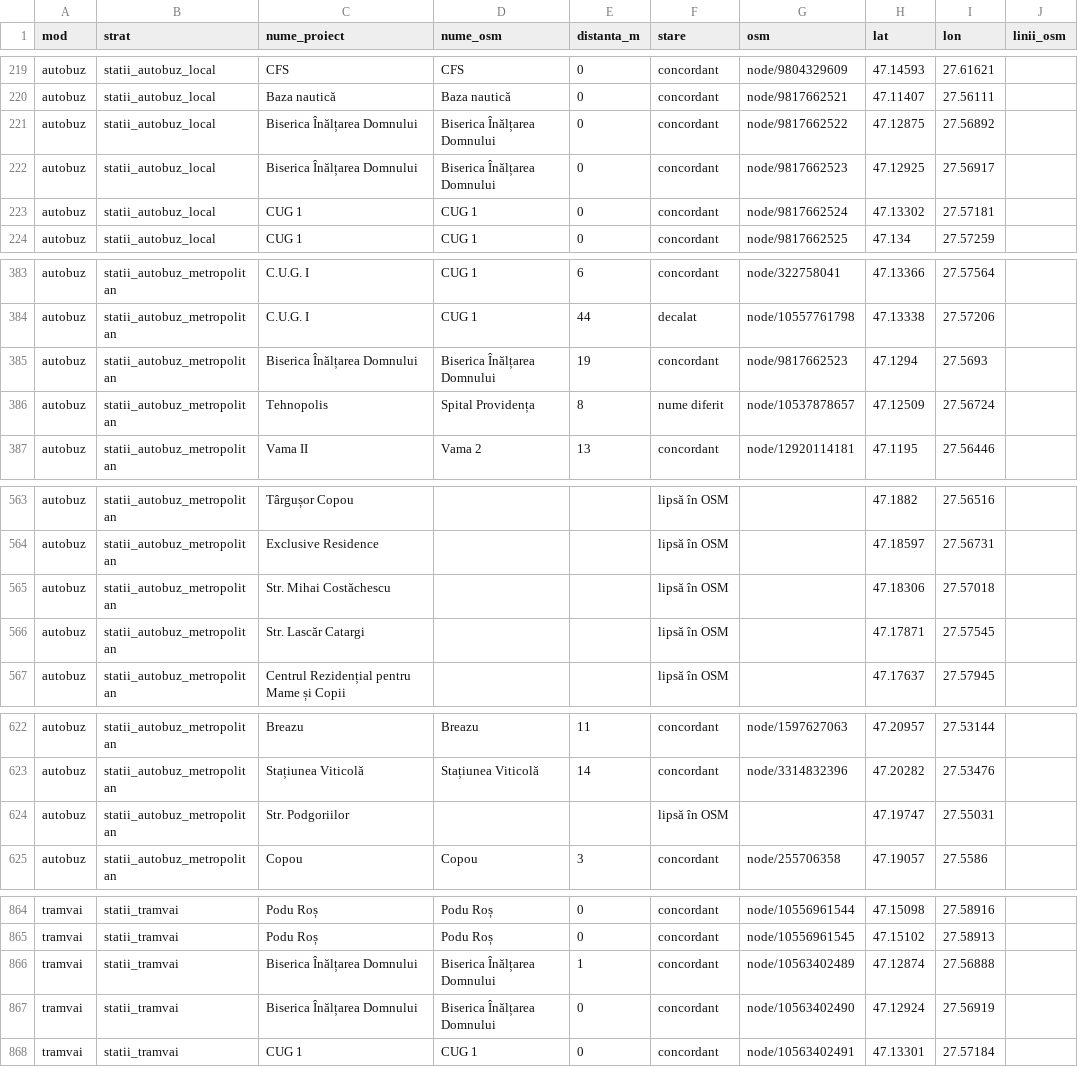
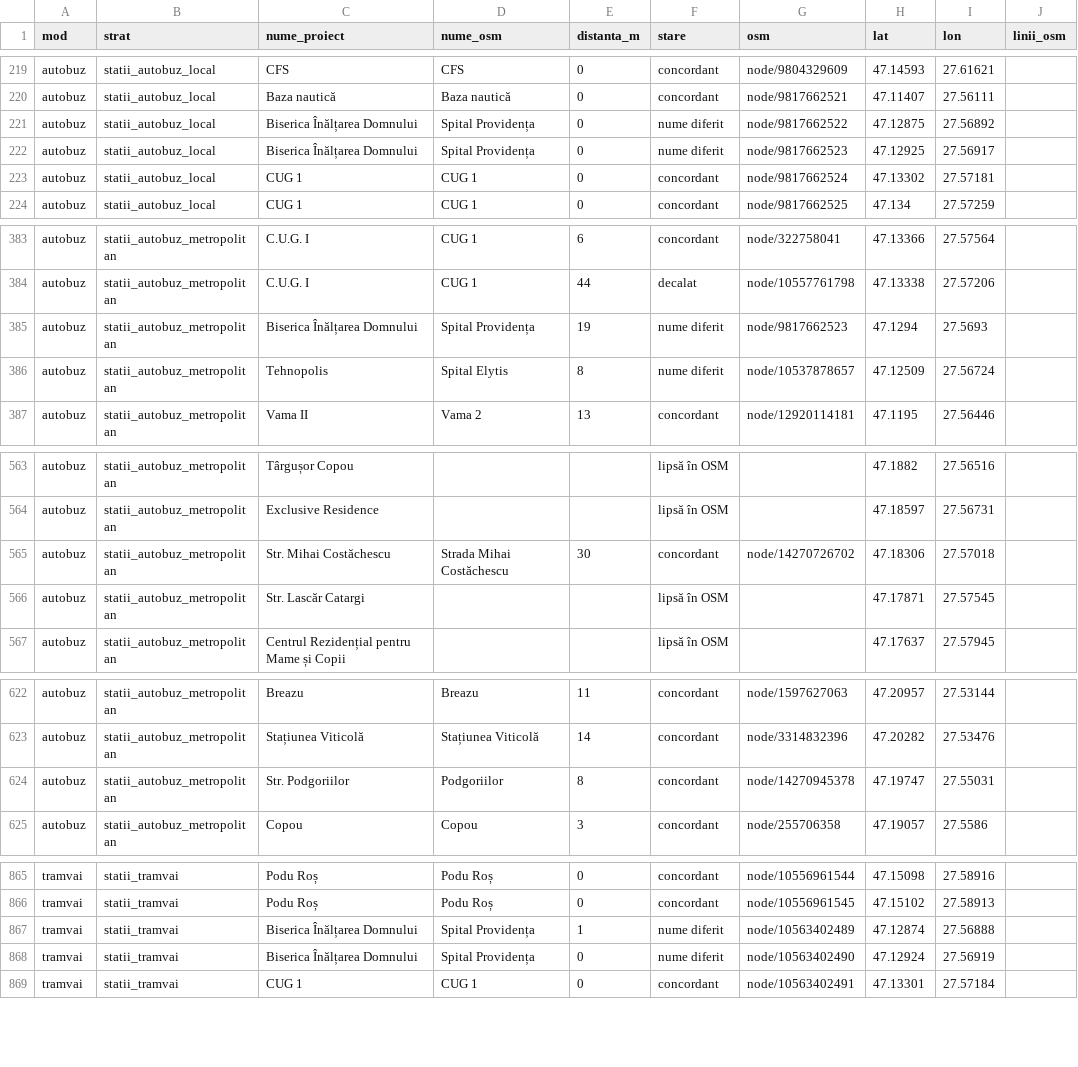
Before and after one commit to coveadrian83/gis, a CSV file: public/data/transport/comparatie_osm_statii.csv, drawn as a sheet; only a part is shown, gaps mark what is left out; the diff covers the shown part only.

```diff
--- a/public/data/transport/comparatie_osm_statii.csv
+++ b/public/data/transport/comparatie_osm_statii.csv
@@ -220,4 +220,4 @@ autobuz,statii_autobuz_local,CFS,CFS,0,concordant,node/9804329609,47.14593,27.61
 autobuz,statii_autobuz_local,Baza nautică,Baza nautică,0,concordant,node/9817662521,47.11407,27.56111,
-autobuz,statii_autobuz_local,Biserica Înălțarea Domnului,Biserica Înălțarea Domnului,0,concordant,node/9817662522,47.12875,27.56892,
-autobuz,statii_autobuz_local,Biserica Înălțarea Domnului,Biserica Înălțarea Domnului,0,concordant,node/9817662523,47.12925,27.56917,
+autobuz,statii_autobuz_local,Biserica Înălțarea Domnului,Spital Providența,0,nume diferit,node/9817662522,47.12875,27.56892,
+autobuz,statii_autobuz_local,Biserica Înălțarea Domnului,Spital Providența,0,nume diferit,node/9817662523,47.12925,27.56917,
 autobuz,statii_autobuz_local,CUG 1,CUG 1,0,concordant,node/9817662524,47.13302,27.57181,
@@ -384,4 +384,4 @@ autobuz,statii_autobuz_metropolitan,C.U.G. I,CUG 1,6,concordant,node/322758041,4
 autobuz,statii_autobuz_metropolitan,C.U.G. I,CUG 1,44,decalat,node/10557761798,47.13338,27.57206,
-autobuz,statii_autobuz_metropolitan,Biserica Înălțarea Domnului,Biserica Înălțarea Domnului,19,concordant,node/9817662523,47.1294,27.5693,
-autobuz,statii_autobuz_metropolitan,Tehnopolis,Spital Providența,8,nume diferit,node/10537878657,47.12509,27.56724,
+autobuz,statii_autobuz_metropolitan,Biserica Înălțarea Domnului,Spital Providența,19,nume diferit,node/9817662523,47.1294,27.5693,
+autobuz,statii_autobuz_metropolitan,Tehnopolis,Spital Elytis,8,nume diferit,node/10537878657,47.12509,27.56724,
 autobuz,statii_autobuz_metropolitan,Vama II,Vama 2,13,concordant,node/12920114181,47.1195,27.56446,
@@ -564,3 +564,3 @@ autobuz,statii_autobuz_metropolitan,Târgușor Copou,,,lipsă în OSM,,47.1882,2
 autobuz,statii_autobuz_metropolitan,Exclusive Residence,,,lipsă în OSM,,47.18597,27.56731,
-autobuz,statii_autobuz_metropolitan,Str. Mihai Costăchescu,,,lipsă în OSM,,47.18306,27.57018,
+autobuz,statii_autobuz_metropolitan,Str. Mihai Costăchescu,Strada Mihai Costăchescu,30,concordant,node/14270726702,47.18306,27.57018,
 autobuz,statii_autobuz_metropolitan,Str. Lascăr Catargi,,,lipsă în OSM,,47.17871,27.57545,
@@ -623,3 +623,3 @@ autobuz,statii_autobuz_metropolitan,Breazu,Breazu,11,concordant,node/1597627063,
 autobuz,statii_autobuz_metropolitan,Stațiunea Viticolă,Stațiunea Viticolă,14,concordant,node/3314832396,47.20282,27.53476,
-autobuz,statii_autobuz_metropolitan,Str. Podgoriilor,,,lipsă în OSM,,47.19747,27.55031,
+autobuz,statii_autobuz_metropolitan,Str. Podgoriilor,Podgoriilor,8,concordant,node/14270945378,47.19747,27.55031,
 autobuz,statii_autobuz_metropolitan,Copou,Copou,3,concordant,node/255706358,47.19057,27.5586,
@@ -865,4 +866,4 @@ tramvai,statii_tramvai,Podu Roș,Podu Roș,0,concordant,node/10556961544,47.1509
 tramvai,statii_tramvai,Podu Roș,Podu Roș,0,concordant,node/10556961545,47.15102,27.58913,
-tramvai,statii_tramvai,Biserica Înălțarea Domnului,Biserica Înălțarea Domnului,1,concordant,node/10563402489,47.12874,27.56888,
-tramvai,statii_tramvai,Biserica Înălțarea Domnului,Biserica Înălțarea Domnului,0,concordant,node/10563402490,47.12924,27.56919,
+tramvai,statii_tramvai,Biserica Înălțarea Domnului,Spital Providența,1,nume diferit,node/10563402489,47.12874,27.56888,
+tramvai,statii_tramvai,Biserica Înălțarea Domnului,Spital Providența,0,nume diferit,node/10563402490,47.12924,27.56919,
 tramvai,statii_tramvai,CUG 1,CUG 1,0,concordant,node/10563402491,47.13301,27.57184,
```
Also changed, not shown: 1 added row and 84 edited cells elsewhere in this file, 5 other files.
